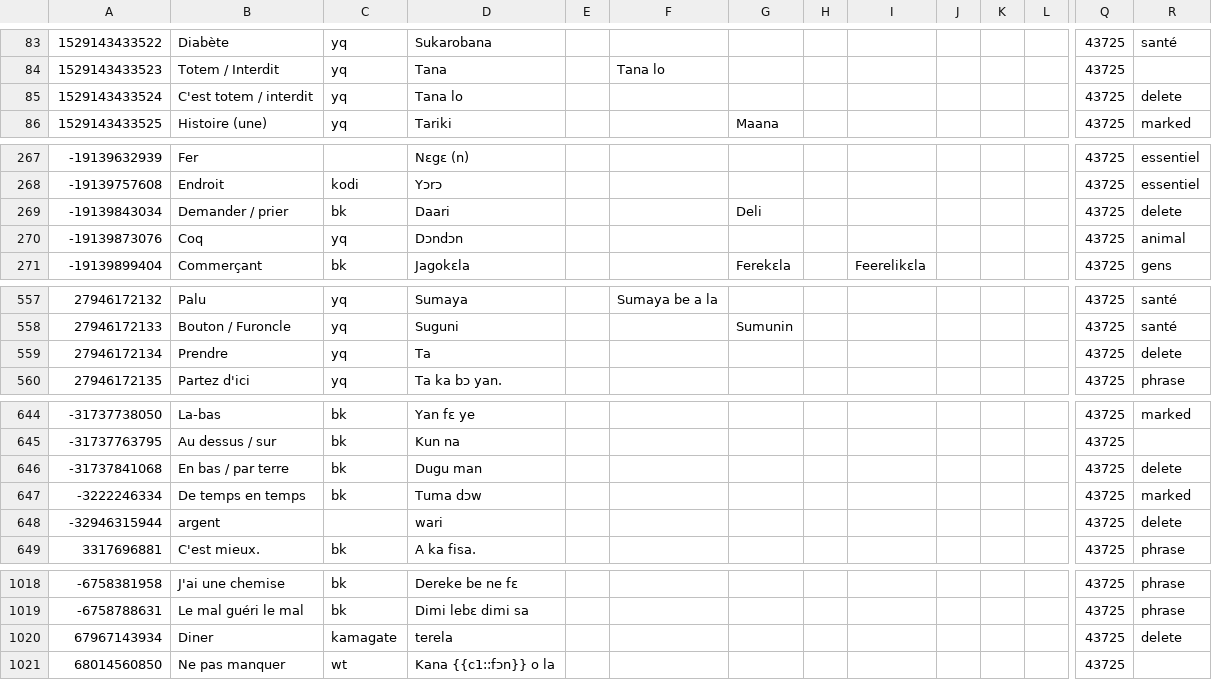
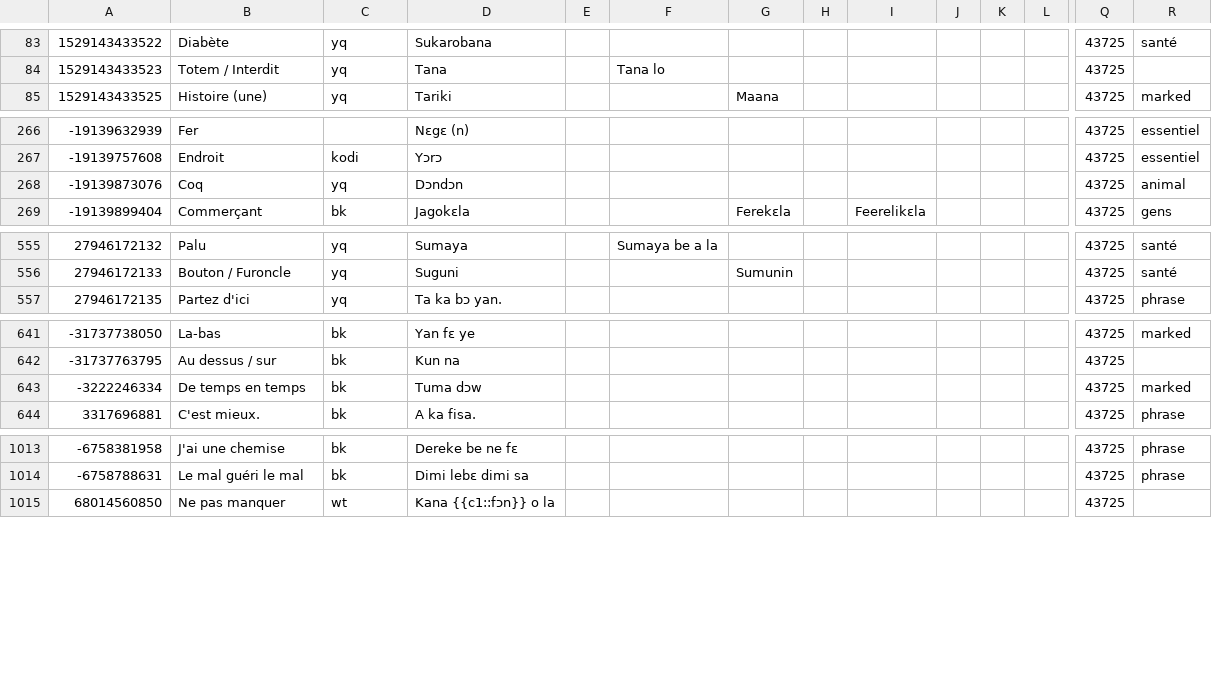
Before and after one commit to boydkelly/blog, a TSV file: static/download/Master-VOCAB.tsv, drawn as a sheet; only a part is shown, gaps mark what is left out; rows hold the shown columns only; the diff names each change by its address in the sheet, - before the commit and + after, or states it on an @@ line.

Commit message:
anki updates by script

```diff
--- a/static/download/Master-VOCAB.tsv
+++ b/static/download/Master-VOCAB.tsv
-row 85: 1529143433524 | C'est totem / interdit | yq | Tana lo |  |  |  |  |  |  |  |  | 43725 | delete
-row 269: -19139843034 | Demander / prier | bk | Daari |  |  | Deli |  |  |  |  |  | 43725 | delete
-row 559: 27946172134 | Prendre | yq | Ta |  |  |  |  |  |  |  |  | 43725 | delete
-row 646: -31737841068 | En bas / par terre | bk | Dugu man |  |  |  |  |  |  |  |  | 43725 | delete
-row 648: -32946315944 | argent |  | wari |  |  |  |  |  |  |  |  | 43725 | delete
-row 1020: 67967143934 | Diner | kamagate | terela |  |  |  |  |  |  |  |  | 43725 | delete
```
